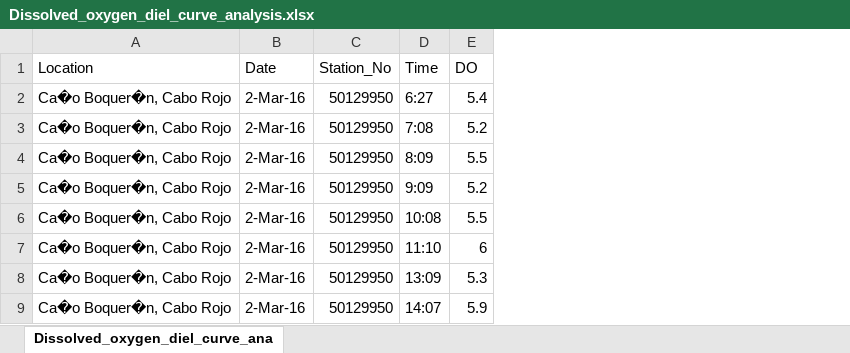
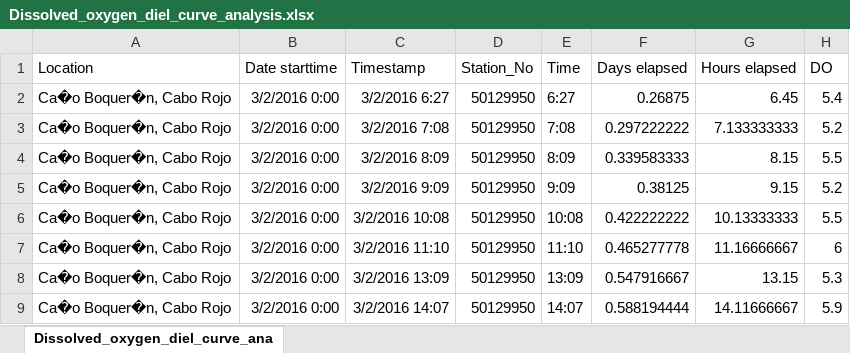
Before and after one commit to MeganEDuffy/2017-etnp, an Excel workbook: analyses/flux/Dissolved_oxygen_diel_curve_analysis.xlsx, sheet Dissolved_oxygen_diel_curve_ana, drawn as a sheet; only a part is shown; values as stored, in another font and other column widths than the file's, no borders; charts and pictures not drawn; removed rows and columns are numbered as before the commit, all else as after; the diff names each change by its address in the sheet, - before the commit and + after, or states it on an @@ line.

```diff
--- a/analyses/flux/Dissolved_oxygen_diel_curve_analysis.xlsx (sheet Dissolved_oxygen_diel_curve_ana)
+++ b/analyses/flux/Dissolved_oxygen_diel_curve_analysis.xlsx (sheet Dissolved_oxygen_diel_curve_ana)
-column B (Date), rows 2-9: all 2-Mar-16
+column B (Date starttime), rows 2-9: all 3/2/2016 0:00
+column C (Timestamp), rows 2-9: 3/2/2016 6:27 | 3/2/2016 7:08 | 3/2/2016 8:09 | 3/2/2016 9:09 | 3/2/2016 10:08 | 3/2/2016 11:10 | 3/2/2016 13:09 | 3/2/2016 14:07
+column F (Days elapsed), rows 2-9: 0.26875 | 0.297222222 | 0.339583333 | 0.38125 | 0.422222222 | 0.465277778 | 0.547916667 | 0.588194444
+column G (Hours elapsed), rows 2-9: 6.45 | 7.133333333 | 8.15 | 9.15 | 10.13333333 | 11.16666667 | 13.15 | 14.11666667
```
Also changed, not shown: charts or pictures, 3 other files.
